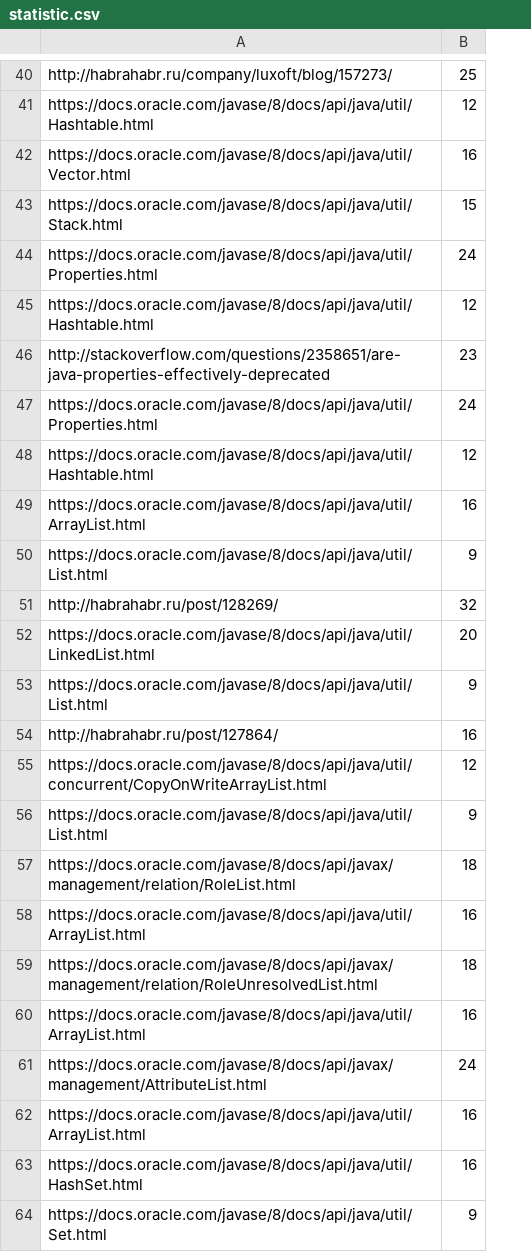
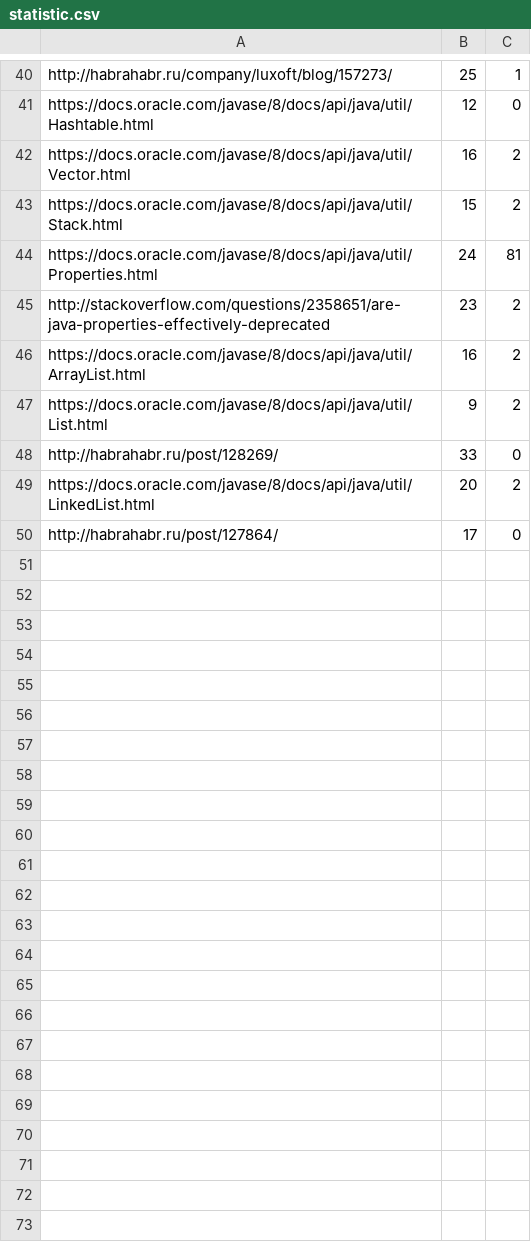
Before and after one commit to ViktarDunayeu/WebCrawler, a CSV file: statistic.csv, drawn as a sheet; only a part is shown, gaps mark what is left out; removed rows and columns are numbered as before the commit, all else as after; the diff covers the shown part only; the diff names each change by its address in the sheet, - before the commit and + after, or states it on an @@ line.

```diff
--- a/statistic.csv
+++ b/statistic.csv
+column C, rows 40-50: 1 | 0 | 2 | 2 | 81 | 2 | 2 | 2 | 0 | 2 | 0
-row 45: https://docs.oracle.com/javase/8/docs/api/java/util/Hashtable.html | 12
-row 47: https://docs.oracle.com/javase/8/docs/api/java/util/Properties.html | 24
-row 48: https://docs.oracle.com/javase/8/docs/api/java/util/Hashtable.html | 12
-B48: 32
+B48: 33
-row 53: https://docs.oracle.com/javase/8/docs/api/java/util/List.html | 9
-B50: 16
+B50: 17
-row 55: https://docs.oracle.com/javase/8/docs/api/java/util/concurrent/CopyOnWriteArrayList.html | 12
-row 56: https://docs.oracle.com/javase/8/docs/api/java/util/List.html | 9
-row 57: https://docs.oracle.com/javase/8/docs/api/javax/management/relation/RoleList.html | 18
-row 58: https://docs.oracle.com/javase/8/docs/api/java/util/ArrayList.html | 16
-row 59: https://docs.oracle.com/javase/8/docs/api/javax/management/relation/RoleUnresolvedList.html | 18
-row 60: https://docs.oracle.com/javase/8/docs/api/java/util/ArrayList.html | 16
-row 61: https://docs.oracle.com/javase/8/docs/api/javax/management/AttributeList.html | 24
-row 62: https://docs.oracle.com/javase/8/docs/api/java/util/ArrayList.html | 16
-row 63: https://docs.oracle.com/javase/8/docs/api/java/util/HashSet.html | 16
-row 64: https://docs.oracle.com/javase/8/docs/api/java/util/Set.html | 9
```
Also changed, not shown: 36 removed rows and 17 edited cells elsewhere in this file, sorted_statistic.csv, 4 other files.
